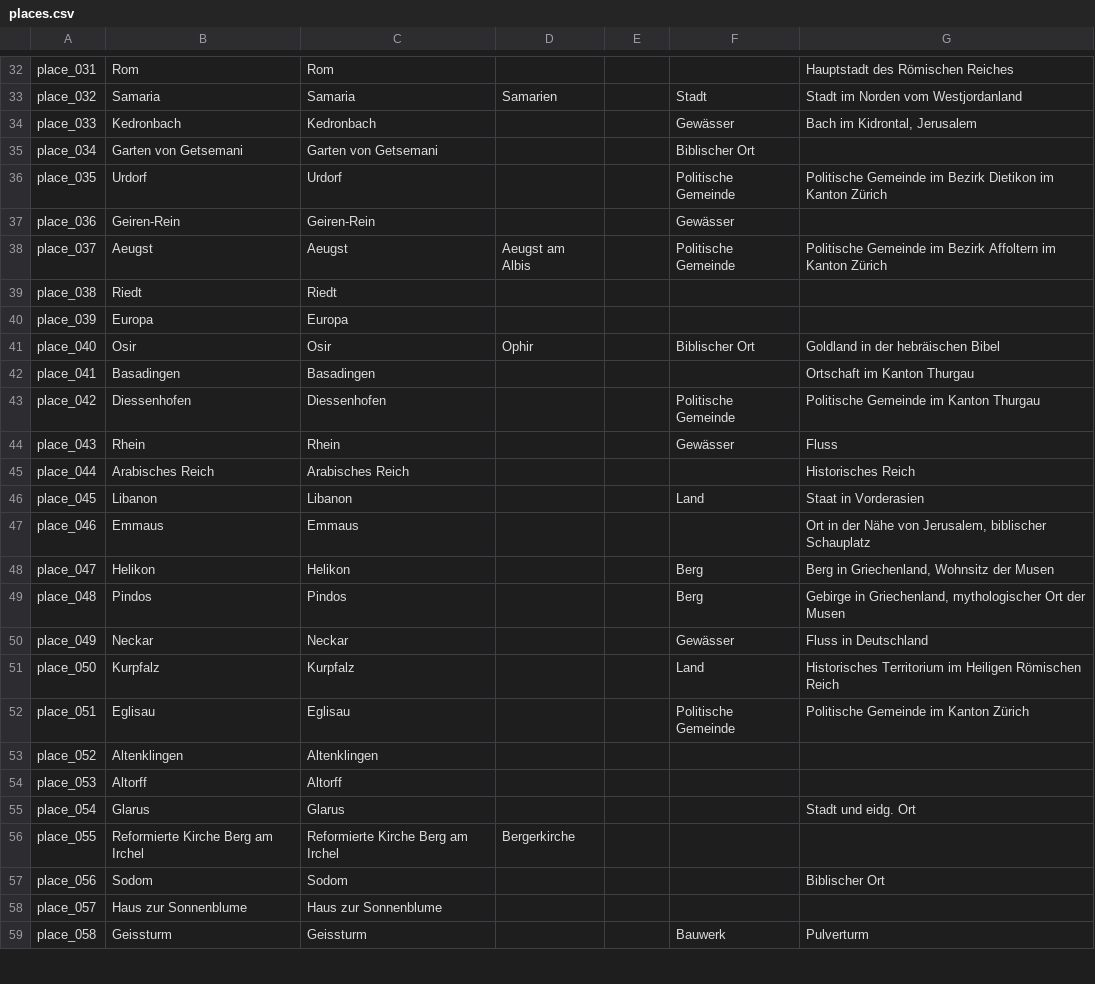
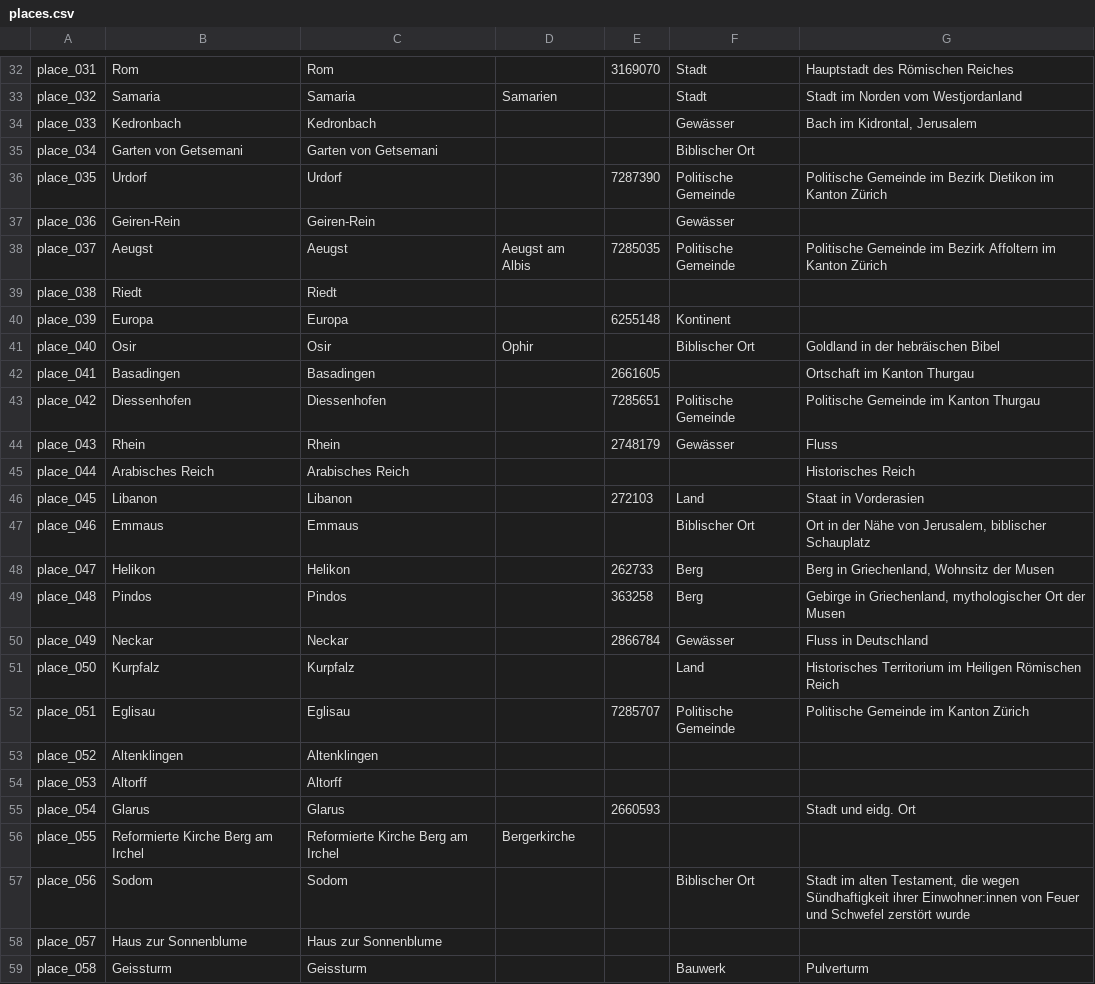
Before and after one commit to DHBern/simler_data, a CSV file: gsheet/csv/places.csv, drawn as a sheet; only a part is shown, gaps mark what is left out; the diff covers the shown part only; the diff names each change by its address in the sheet, - before the commit and + after, or states it on an @@ line.

```diff
--- a/gsheet/csv/places.csv
+++ b/gsheet/csv/places.csv
-E32: (empty)
+E32: 3169070
-F32: (empty)
+F32: Stadt
-E36: (empty)
+E36: 7287390
-E38: (empty)
+E38: 7285035
-E40: (empty)
+E40: 6255148
-F40: (empty)
+F40: Kontinent
-E42: (empty)
+E42: 2661605
-E43: (empty)
+E43: 7285651
-E44: (empty)
+E44: 2748179
-E46: (empty)
+E46: 272103
-F47: (empty)
+F47: Biblischer Ort
-E48: (empty)
+E48: 262733
-E49: (empty)
+E49: 363258
-E50: (empty)
+E50: 2866784
-E52: (empty)
+E52: 7285707
-E55: (empty)
+E55: 2660593
-F57: (empty)
+F57: Biblischer Ort
-G57: Biblischer Ort
+G57: Stadt im alten Testament, die wegen Sündhaftigkeit ihrer Einwohner:innen von Feuer und Schwefel zerstört wurde
```
Also changed, not shown: 61 edited cells elsewhere in this file.
